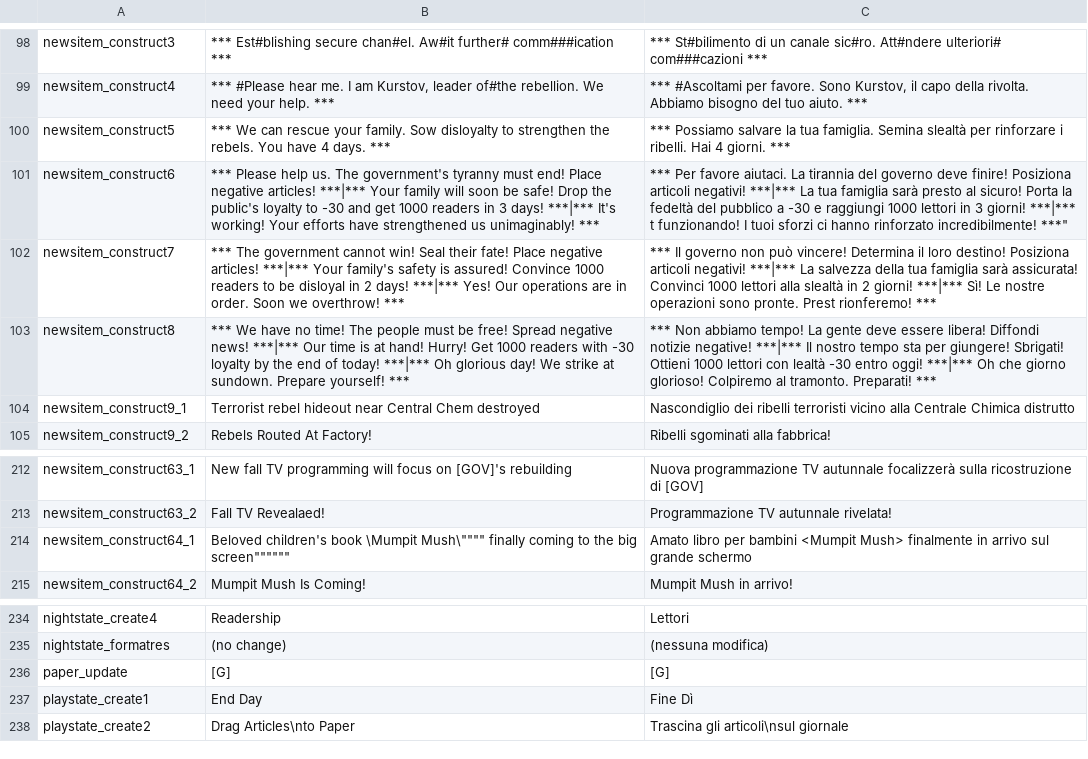
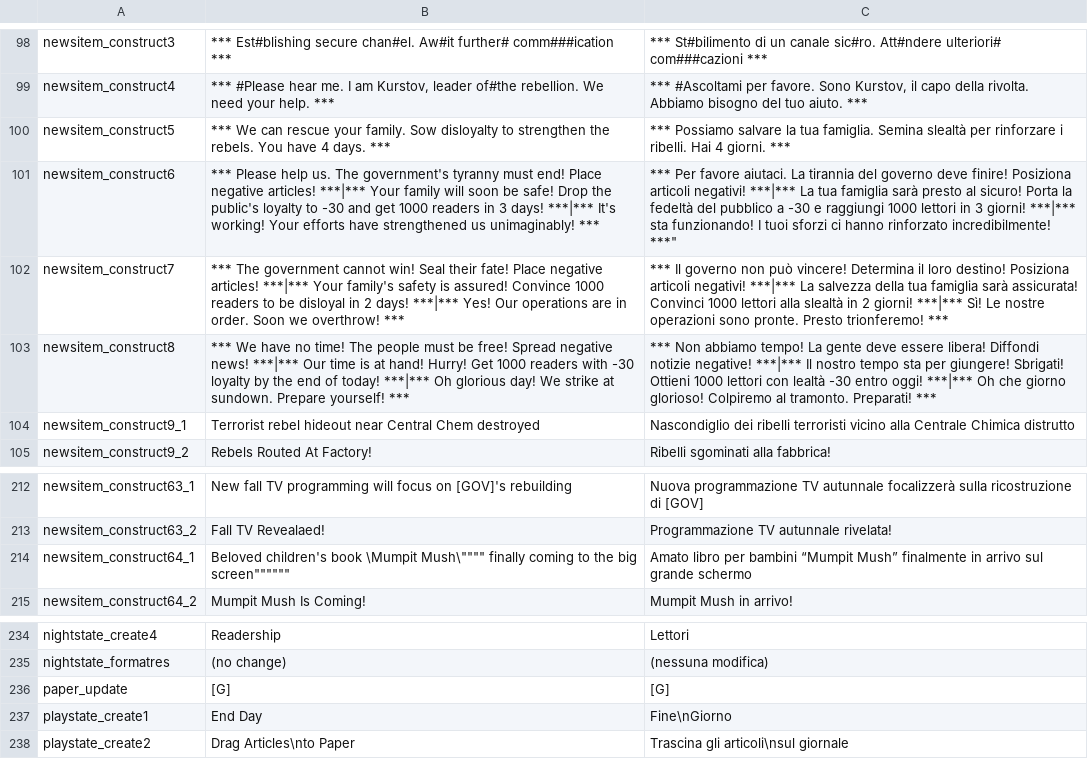
Before and after one commit to LoQAce/Locjam3_Republia-Times_Italian, a CSV file: bin/locale/it/1.csv, drawn as a sheet; only a part is shown, gaps mark what is left out.

Commit message:
Minor changes

```diff
--- a/bin/locale/it/1.csv
+++ b/bin/locale/it/1.csv
@@ -100,4 +100,4 @@ newsitem_construct4	*** #Please hear me. I am Kurstov, leader of#the rebellion.
 newsitem_construct5	*** We can rescue your family. Sow disloyalty to strengthen the rebels. You have 4 days. ***	*** Possiamo salvare la tua famiglia. Semina slealtà per rinforzare i ribelli. Hai 4 giorni. ***
-newsitem_construct6	*** Please help us. The government's tyranny must end! Place negative articles! ***|*** Your family will soon be safe! Drop the public's loyalty to -30 and get 1000 readers in 3 days! ***|*** It's working! Your efforts have strengthened us unimaginably! ***	*** Per favore aiutaci. La tirannia del governo deve finire! Posiziona articoli negativi! ***|*** La tua famiglia sarà presto al sicuro! Porta la fedeltà del pubblico a -30 e raggiungi 1000 lettori in 3 giorni! ***|*** t funzionando! I tuoi sforzi ci hanno rinforzato incredibilmente! ***"
-newsitem_construct7	*** The government cannot win! Seal their fate! Place negative articles! ***|*** Your family's safety is assured! Convince 1000 readers to be disloyal in 2 days! ***|*** Yes! Our operations are in order. Soon we overthrow! ***	*** Il governo non può vincere! Determina il loro destino! Posiziona articoli negativi! ***|*** La salvezza della tua famiglia sarà assicurata! Convinci 1000 lettori alla slealtà in 2 giorni! ***|*** Sì! Le nostre operazioni sono pronte. Prest rionferemo! ***
+newsitem_construct6	*** Please help us. The government's tyranny must end! Place negative articles! ***|*** Your family will soon be safe! Drop the public's loyalty to -30 and get 1000 readers in 3 days! ***|*** It's working! Your efforts have strengthened us unimaginably! ***	*** Per favore aiutaci. La tirannia del governo deve finire! Posiziona articoli negativi! ***|*** La tua famiglia sarà presto al sicuro! Porta la fedeltà del pubblico a -30 e raggiungi 1000 lettori in 3 giorni! ***|*** sta funzionando! I tuoi sforzi ci hanno rinforzato incredibilmente! ***"
+newsitem_construct7	*** The government cannot win! Seal their fate! Place negative articles! ***|*** Your family's safety is assured! Convince 1000 readers to be disloyal in 2 days! ***|*** Yes! Our operations are in order. Soon we overthrow! ***	*** Il governo non può vincere! Determina il loro destino! Posiziona articoli negativi! ***|*** La salvezza della tua famiglia sarà assicurata! Convinci 1000 lettori alla slealtà in 2 giorni! ***|*** Sì! Le nostre operazioni sono pronte. Presto trionferemo! ***
 newsitem_construct8	*** We have no time! The people must be free! Spread negative news! ***|*** Our time is at hand! Hurry! Get 1000 readers with -30 loyalty by the end of today! ***|*** Oh glorious day! We strike at sundown. Prepare yourself! ***	*** Non abbiamo tempo! La gente deve essere libera! Diffondi notizie negative! ***|*** Il nostro tempo sta per giungere! Sbrigati! Ottieni 1000 lettori con lealtà -30 entro oggi! ***|*** Oh che giorno glorioso! Colpiremo al tramonto. Preparati! ***
@@ -213,3 +213,3 @@ newsitem_construct63_1	New fall TV programming will focus on [GOV]'s rebuilding
 newsitem_construct63_2	Fall TV Revealaed!	Programmazione TV autunnale rivelata!
-newsitem_construct64_1	""Beloved children's book \Mumpit Mush\"""" finally coming to the big screen""""""	Amato libro per bambini <Mumpit Mush> finalmente in arrivo sul grande schermo
+newsitem_construct64_1	""Beloved children's book \Mumpit Mush\"""" finally coming to the big screen""""""	Amato libro per bambini “Mumpit Mush” finalmente in arrivo sul grande schermo
 newsitem_construct64_2	Mumpit Mush Is Coming!	Mumpit Mush in arrivo!
@@ -236,3 +236,3 @@ nightstate_formatres	   (no change)	   (nessuna modifica)
 paper_update	 [G] 	 [G]
-playstate_create1	End Day	Fine Dì
+playstate_create1	End Day	Fine\nGiorno
 playstate_create2	Drag Articles\nto Paper	Trascina gli articoli\nsul giornale
```
